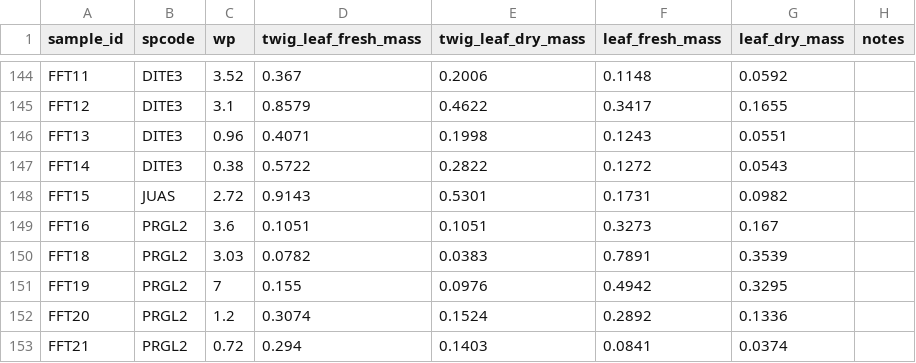
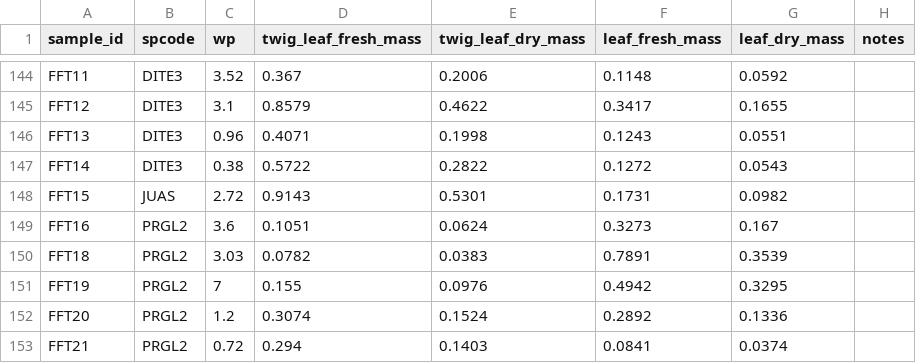
Before and after one commit to schwilklab/flam-psi, a CSV file: data/2024/wp_fmc.csv, drawn as a sheet; only a part is shown, gaps mark what is left out; the diff covers the shown part only.

```diff
--- a/data/2024/wp_fmc.csv
+++ b/data/2024/wp_fmc.csv
@@ -148,3 +148,3 @@ FFT14,DITE3,0.38,0.5722,0.2822,0.1272,0.0543,
 FFT15,JUAS,2.72,0.9143,0.5301,0.1731,0.0982,
-FFT16,PRGL2,3.6,0.1051,0.1051,0.3273,0.167,
+FFT16,PRGL2,3.6,0.1051,0.0624,0.3273,0.167,
 FFT18,PRGL2,3.03,0.0782,0.0383,0.7891,0.3539,
```
Also changed, not shown: 30 added rows elsewhere in this file.
